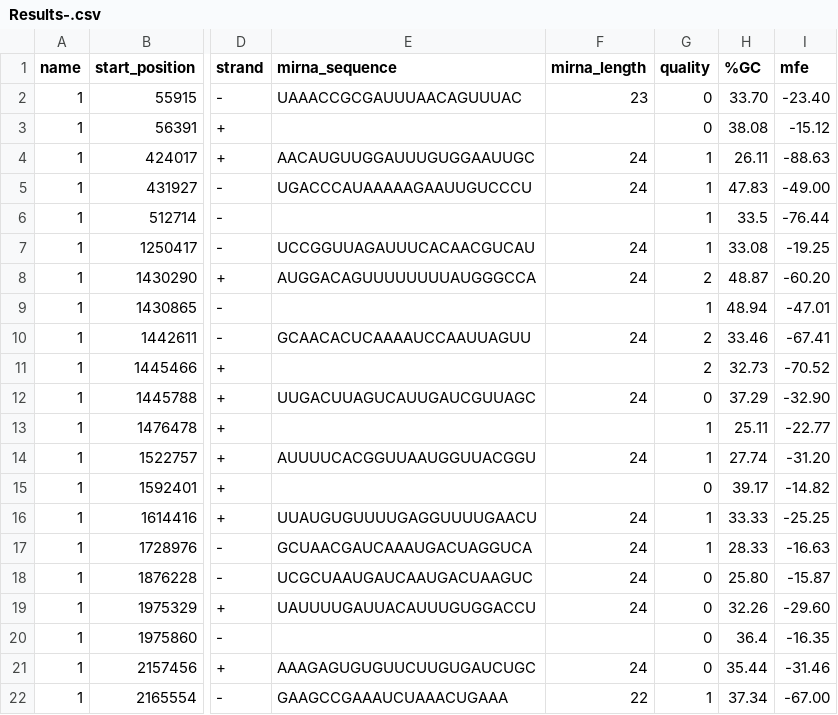
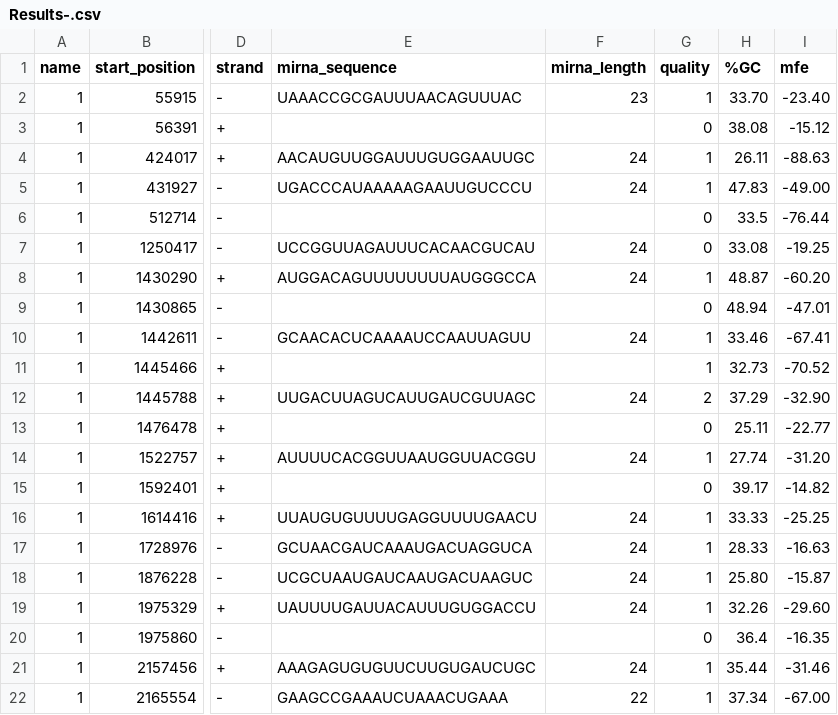
Before and after one commit to miRkwood-RNA/miRkwood, a CSV file: cgi-bin/t/functional/expected/fullpipeline-bed/Results/new_miRNAs/Results-.csv, drawn as a sheet; only a part is shown, gaps mark what is left out; the diff names each change by its address in the sheet, - before the commit and + after, or states it on an @@ line.

```diff
--- a/cgi-bin/t/functional/expected/fullpipeline-bed/Results/new_miRNAs/Results-.csv
+++ b/cgi-bin/t/functional/expected/fullpipeline-bed/Results/new_miRNAs/Results-.csv
-G2 (quality): 0
+G2 (quality): 1
-G6:G7 (quality): 1
+G6:G7 (quality): 0
-G8 (quality): 2
+G8 (quality): 1
-G9 (quality): 1
+G9 (quality): 0
-G10:G11 (quality): 2
+G10:G11 (quality): 1
-G12 (quality): 0
+G12 (quality): 2
-G13 (quality): 1
+G13 (quality): 0
-G18:G19 (quality): 0
+G18:G19 (quality): 1
-G21 (quality): 0
+G21 (quality): 1
```
Also changed, not shown: cgi-bin/t/functional/expected/fullpipeline-bed/Results/known_miRNAs/Results-.csv, 2 other files.
